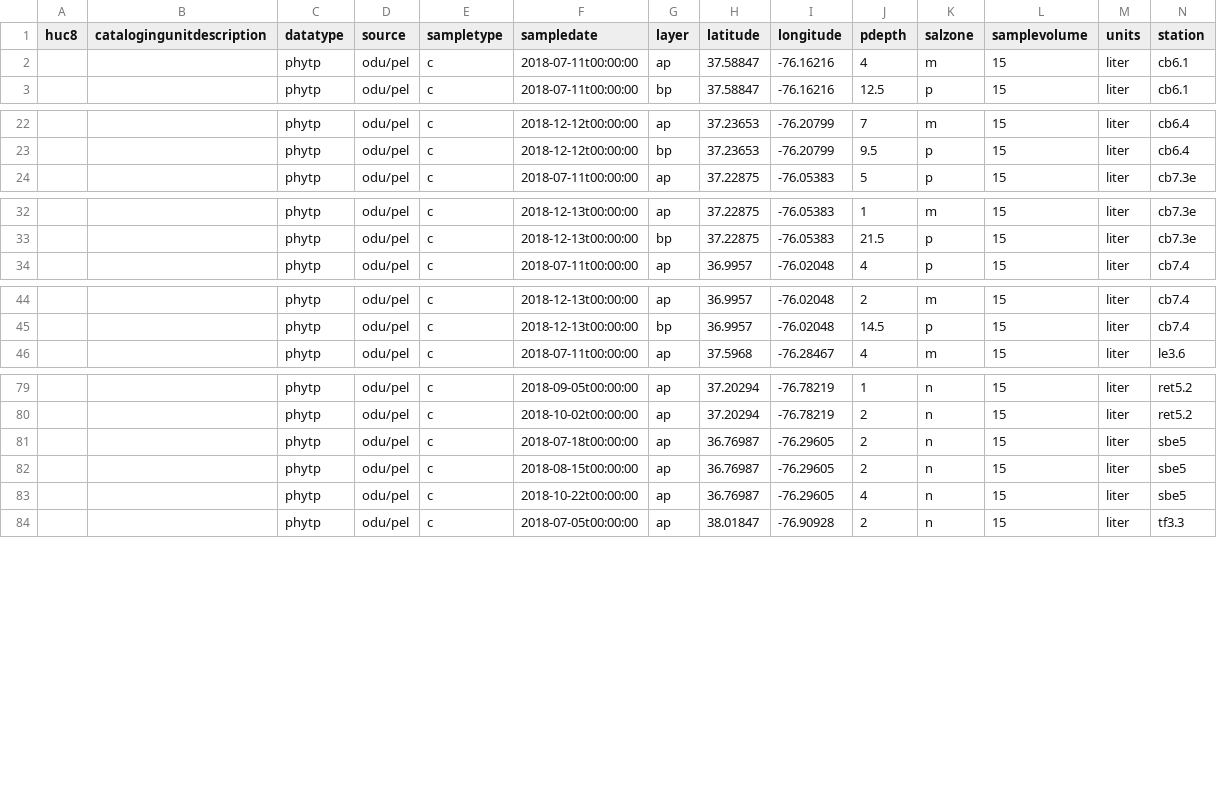
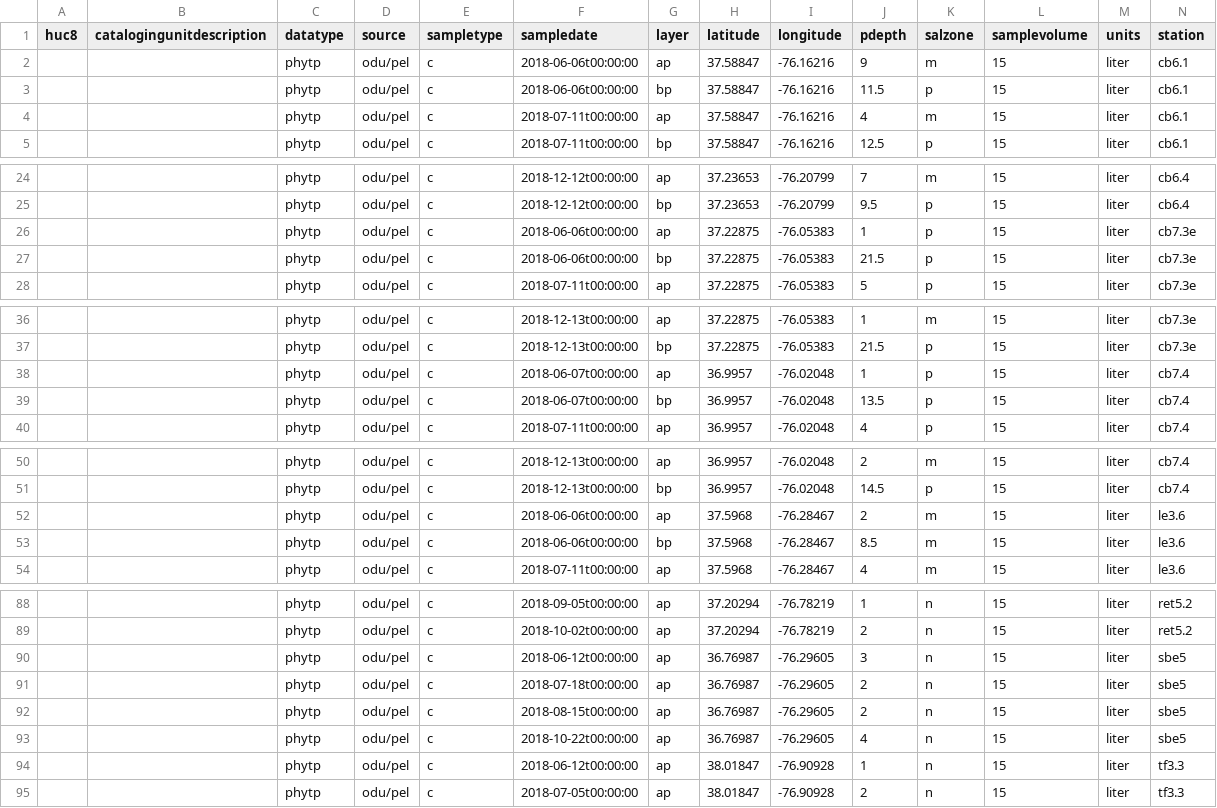
Before and after one commit to ShyGuyPy/DIME_CEDR_pull, a CSV file: data/CEDR/cedr_phyto_tweak.csv, drawn as a sheet; only a part is shown, gaps mark what is left out; rows hold the shown columns only; the diff covers the shown part only; the diff names each change by its address in the sheet, - before the commit and + after, or states it on an @@ line.

```diff
--- a/data/CEDR/cedr_phyto_tweak.csv
+++ b/data/CEDR/cedr_phyto_tweak.csv
+row 2:  |  | phytp | odu/pel | c | 2018-06-06t00:00:00 | ap | 37.58847 | -76.16216 | 9 | m | 15 | liter | cb6.1
+row 3:  |  | phytp | odu/pel | c | 2018-06-06t00:00:00 | bp | 37.58847 | -76.16216 | 11.5 | p | 15 | liter | cb6.1
+row 26:  |  | phytp | odu/pel | c | 2018-06-06t00:00:00 | ap | 37.22875 | -76.05383 | 1 | p | 15 | liter | cb7.3e
+row 27:  |  | phytp | odu/pel | c | 2018-06-06t00:00:00 | bp | 37.22875 | -76.05383 | 21.5 | p | 15 | liter | cb7.3e
+row 38:  |  | phytp | odu/pel | c | 2018-06-07t00:00:00 | ap | 36.9957 | -76.02048 | 1 | p | 15 | liter | cb7.4
+row 39:  |  | phytp | odu/pel | c | 2018-06-07t00:00:00 | bp | 36.9957 | -76.02048 | 13.5 | p | 15 | liter | cb7.4
+row 52:  |  | phytp | odu/pel | c | 2018-06-06t00:00:00 | ap | 37.5968 | -76.28467 | 2 | m | 15 | liter | le3.6
+row 53:  |  | phytp | odu/pel | c | 2018-06-06t00:00:00 | bp | 37.5968 | -76.28467 | 8.5 | m | 15 | liter | le3.6
+row 90:  |  | phytp | odu/pel | c | 2018-06-12t00:00:00 | ap | 36.76987 | -76.29605 | 3 | n | 15 | liter | sbe5
+row 94:  |  | phytp | odu/pel | c | 2018-06-12t00:00:00 | ap | 38.01847 | -76.90928 | 1 | n | 15 | liter | tf3.3
```
Also changed, not shown: 1 added row elsewhere in this file, 1 other file.
